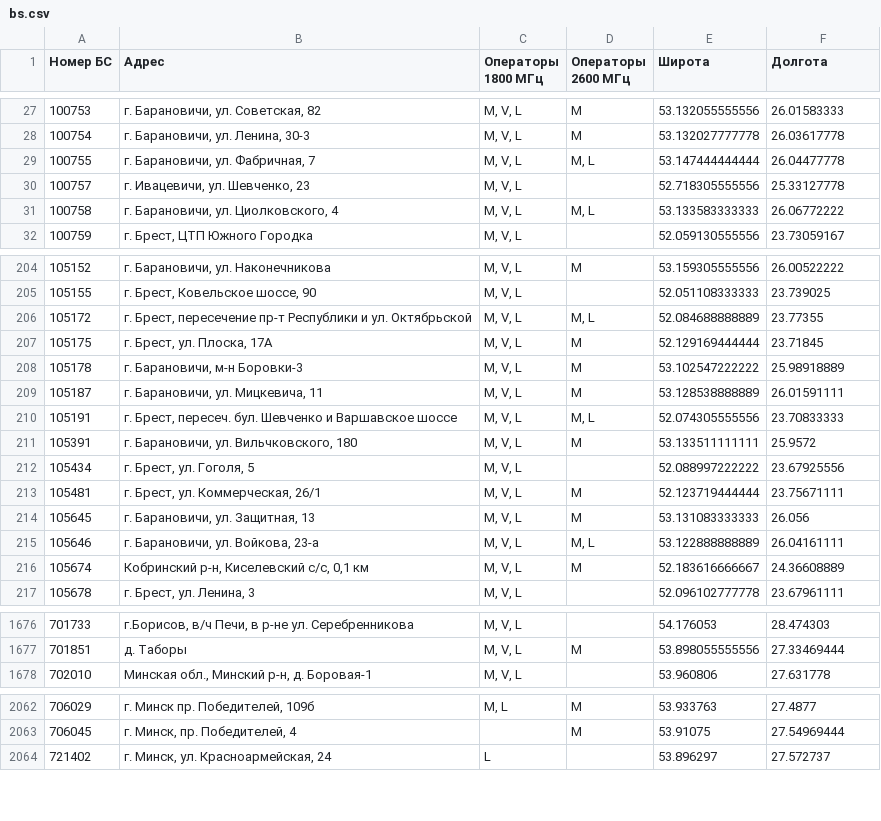
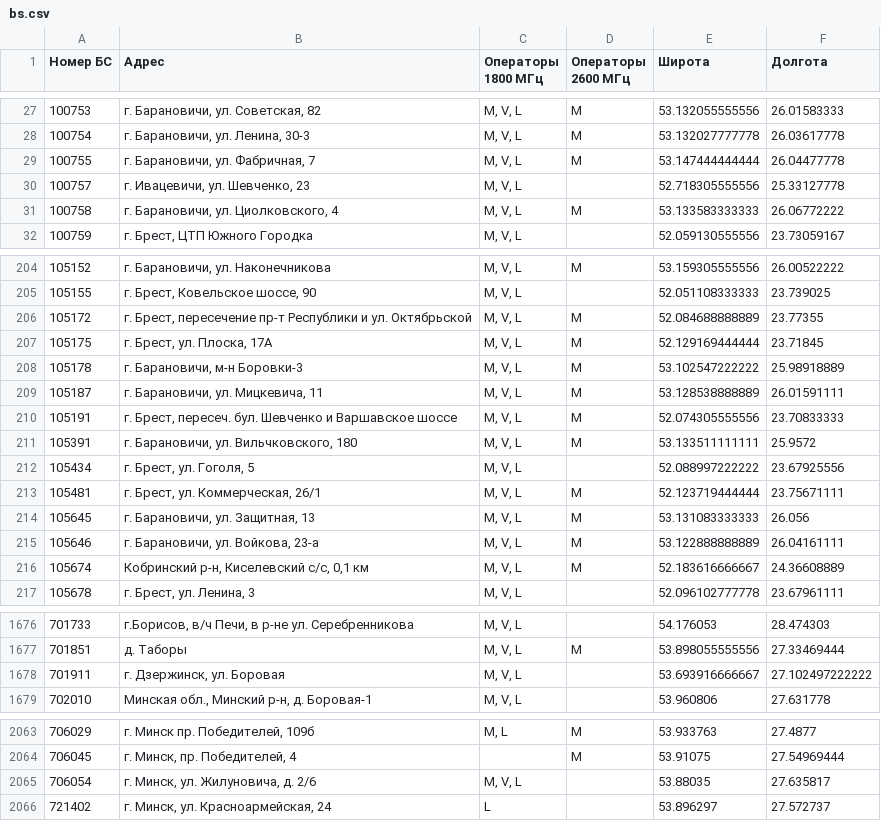
Before and after one commit to BYCellDatabase/beCloud, a CSV file: bs.csv, drawn as a sheet; only a part is shown, gaps mark what is left out; the diff covers the shown part only.

```diff
--- a/bs.csv
+++ b/bs.csv
@@ -28,5 +28,5 @@
 100754,"г. Барановичи, ул. Ленина, 30-3","M, V, L",M,53.132027777778,26.03617778
-100755,"г. Барановичи, ул. Фабричная, 7","M, V, L","M, L",53.147444444444,26.04477778
+100755,"г. Барановичи, ул. Фабричная, 7","M, V, L",M,53.147444444444,26.04477778
 100757,"г. Ивацевичи, ул. Шевченко, 23","M, V, L",,52.718305555556,25.33127778
-100758,"г. Барановичи, ул. Циолковского, 4","M, V, L","M, L",53.133583333333,26.06772222
+100758,"г. Барановичи, ул. Циолковского, 4","M, V, L",M,53.133583333333,26.06772222
 100759,"г. Брест, ЦТП Южного Городка","M, V, L",,52.059130555556,23.73059167
@@ -205,3 +205,3 @@
 105155,"г. Брест, Ковельское шоссе, 90","M, V, L",,52.051108333333,23.739025
-105172,"г. Брест, пересечение пр-т Республики и ул. Октябрьской","M, V, L","M, L",52.084688888889,23.77355
+105172,"г. Брест, пересечение пр-т Республики и ул. Октябрьской","M, V, L",M,52.084688888889,23.77355
 105175,"г. Брест, ул. Плоска, 17А","M, V, L",M,52.129169444444,23.71845
@@ -209,3 +209,3 @@
 105187,"г. Барановичи, ул. Мицкевича, 11","M, V, L",M,53.128538888889,26.01591111
-105191,"г. Брест, пересеч. бул. Шевченко и Варшавское шоссе","M, V, L","M, L",52.074305555556,23.70833333
+105191,"г. Брест, пересеч. бул. Шевченко и Варшавское шоссе","M, V, L",M,52.074305555556,23.70833333
 105391,"г. Барановичи, ул. Вильчковского, 180","M, V, L",M,53.133511111111,25.9572
@@ -214,3 +214,3 @@
 105645,"г. Барановичи, ул. Защитная, 13","M, V, L",M,53.131083333333,26.056
-105646,"г. Барановичи, ул. Войкова, 23-а","M, V, L","M, L",53.122888888889,26.04161111
+105646,"г. Барановичи, ул. Войкова, 23-а","M, V, L",M,53.122888888889,26.04161111
 105674,"Кобринский р-н, Киселевский с/с, 0,1 км","M, V, L",M,52.183616666667,24.36608889
@@ -1677,2 +1677,3 @@
 701851,д. Таборы ,"M, V, L",M,53.898055555556,27.33469444
+701911,"г. Дзержинск, ул. Боровая","M, V, L",,53.693916666667,27.102497222222
 702010,"Минская обл., Минский р-н, д. Боровая-1 ","M, V, L",,53.960806,27.631778
@@ -2063,2 +2064,3 @@
 706045,"г. Минск, пр. Победителей, 4",,M,53.91075,27.54969444
+706054,"г. Минск, ул. Жилуновича, д. 2/6","M, V, L",,53.88035,27.635817
 721402,"г. Минск, ул. Красноармейская, 24",L,,53.896297,27.572737
```
Also changed, not shown: 48 edited cells elsewhere in this file, 1 other file.
